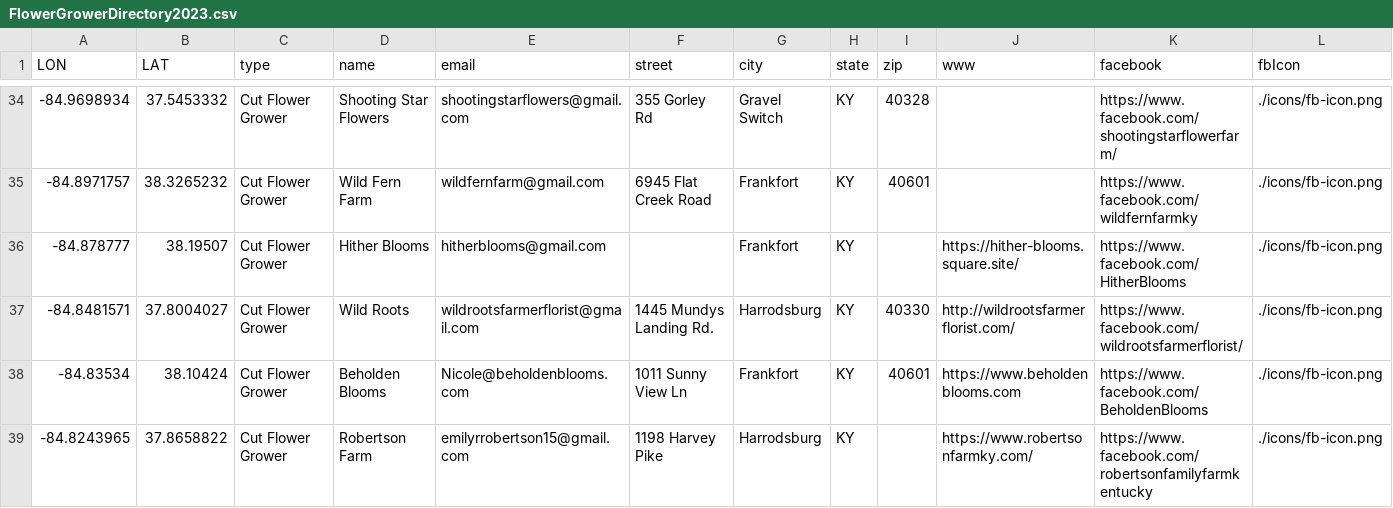
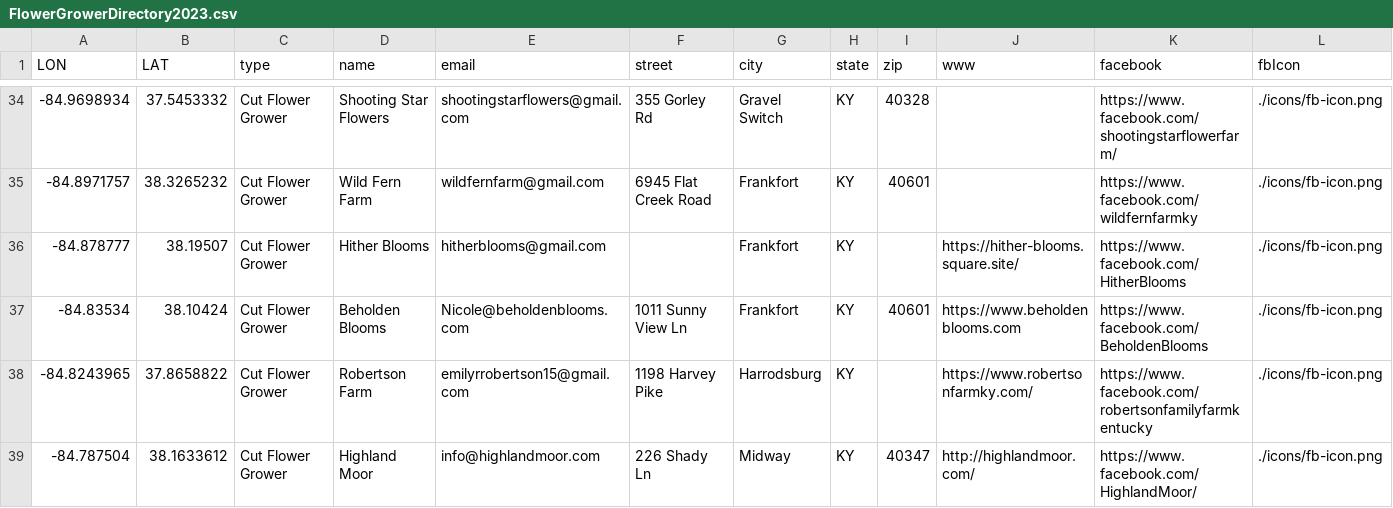
Before and after one commit to UK-Horticulture/KY-Cut-Flowers, a CSV file: data/FlowerGrowerDirectory2023.csv, drawn as a sheet; only a part is shown, gaps mark what is left out; the shorter side is filled out with more unchanged rows; rows hold the shown columns only; the diff names each change by its address in the sheet, - before the commit and + after, or states it on an @@ line.

Commit message:
removed Wild Roots entry on request

```diff
--- a/data/FlowerGrowerDirectory2023.csv
+++ b/data/FlowerGrowerDirectory2023.csv
-row 37: -84.8481571 | 37.8004027 | Cut Flower Grower | Wild Roots | wildrootsfarmerflorist@gmail.com | 1445 Mundys Landing Rd. | Harrodsburg | KY | 40330 | http://wildrootsfarmerflorist.com/ | https://www.facebook.com/wildrootsfarmerflorist/ | ./icons/fb-icon.png
```
